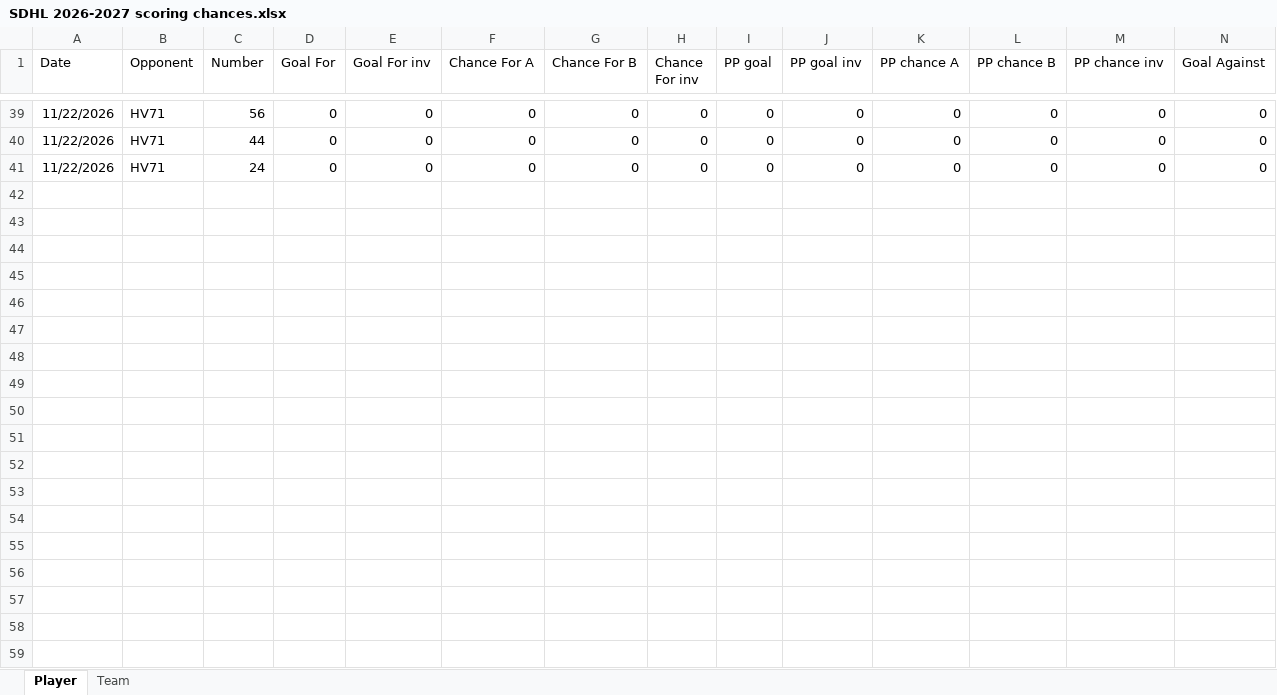
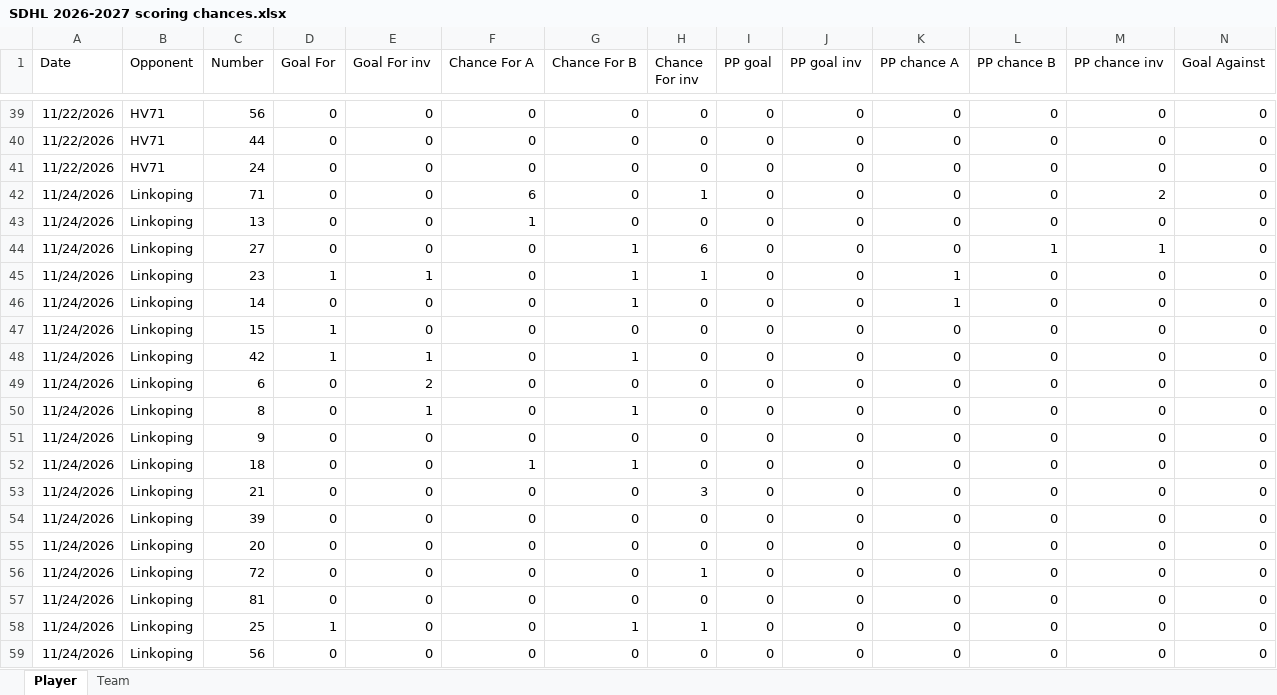
Before and after one commit to Mikko83-bit/SDHL-GAME-STATS, an Excel workbook: SDHL 2026-2027 scoring chances.xlsx, sheet Player, drawn as a sheet; only a part is shown, gaps mark what is left out; values as stored, in another font and other column widths than the file's, no borders; rows hold the shown columns only; the diff covers the shown part only; the diff names each change by its address in the sheet, - before the commit and + after, or states it on an @@ line.

```diff
--- a/SDHL 2026-2027 scoring chances.xlsx (sheet Player)
+++ b/SDHL 2026-2027 scoring chances.xlsx (sheet Player)
+row 42: 11/24/2026 | Linkoping | 71 | 0 | 0 | 6 | 0 | 1 | 0 | 0 | 0 | 0 | 2 | 0
+row 43: 11/24/2026 | Linkoping | 13 | 0 | 0 | 1 | 0 | 0 | 0 | 0 | 0 | 0 | 0 | 0
+row 44: 11/24/2026 | Linkoping | 27 | 0 | 0 | 0 | 1 | 6 | 0 | 0 | 0 | 1 | 1 | 0
+row 45: 11/24/2026 | Linkoping | 23 | 1 | 1 | 0 | 1 | 1 | 0 | 0 | 1 | 0 | 0 | 0
+row 46: 11/24/2026 | Linkoping | 14 | 0 | 0 | 0 | 1 | 0 | 0 | 0 | 1 | 0 | 0 | 0
+row 47: 11/24/2026 | Linkoping | 15 | 1 | 0 | 0 | 0 | 0 | 0 | 0 | 0 | 0 | 0 | 0
+row 48: 11/24/2026 | Linkoping | 42 | 1 | 1 | 0 | 1 | 0 | 0 | 0 | 0 | 0 | 0 | 0
+row 49: 11/24/2026 | Linkoping | 6 | 0 | 2 | 0 | 0 | 0 | 0 | 0 | 0 | 0 | 0 | 0
+row 50: 11/24/2026 | Linkoping | 8 | 0 | 1 | 0 | 1 | 0 | 0 | 0 | 0 | 0 | 0 | 0
+row 51: 11/24/2026 | Linkoping | 9 | 0 | 0 | 0 | 0 | 0 | 0 | 0 | 0 | 0 | 0 | 0
+row 52: 11/24/2026 | Linkoping | 18 | 0 | 0 | 1 | 1 | 0 | 0 | 0 | 0 | 0 | 0 | 0
+row 53: 11/24/2026 | Linkoping | 21 | 0 | 0 | 0 | 0 | 3 | 0 | 0 | 0 | 0 | 0 | 0
+row 54: 11/24/2026 | Linkoping | 39 | 0 | 0 | 0 | 0 | 0 | 0 | 0 | 0 | 0 | 0 | 0
+row 55: 11/24/2026 | Linkoping | 20 | 0 | 0 | 0 | 0 | 0 | 0 | 0 | 0 | 0 | 0 | 0
+row 56: 11/24/2026 | Linkoping | 72 | 0 | 0 | 0 | 0 | 1 | 0 | 0 | 0 | 0 | 0 | 0
+row 57: 11/24/2026 | Linkoping | 81 | 0 | 0 | 0 | 0 | 0 | 0 | 0 | 0 | 0 | 0 | 0
+row 58: 11/24/2026 | Linkoping | 25 | 1 | 0 | 0 | 1 | 1 | 0 | 0 | 0 | 0 | 0 | 0
+row 59: 11/24/2026 | Linkoping | 56 | 0 | 0 | 0 | 0 | 0 | 0 | 0 | 0 | 0 | 0 | 0
```
Also changed, not shown: 2 added rows elsewhere in this sheet, sheet Team.
